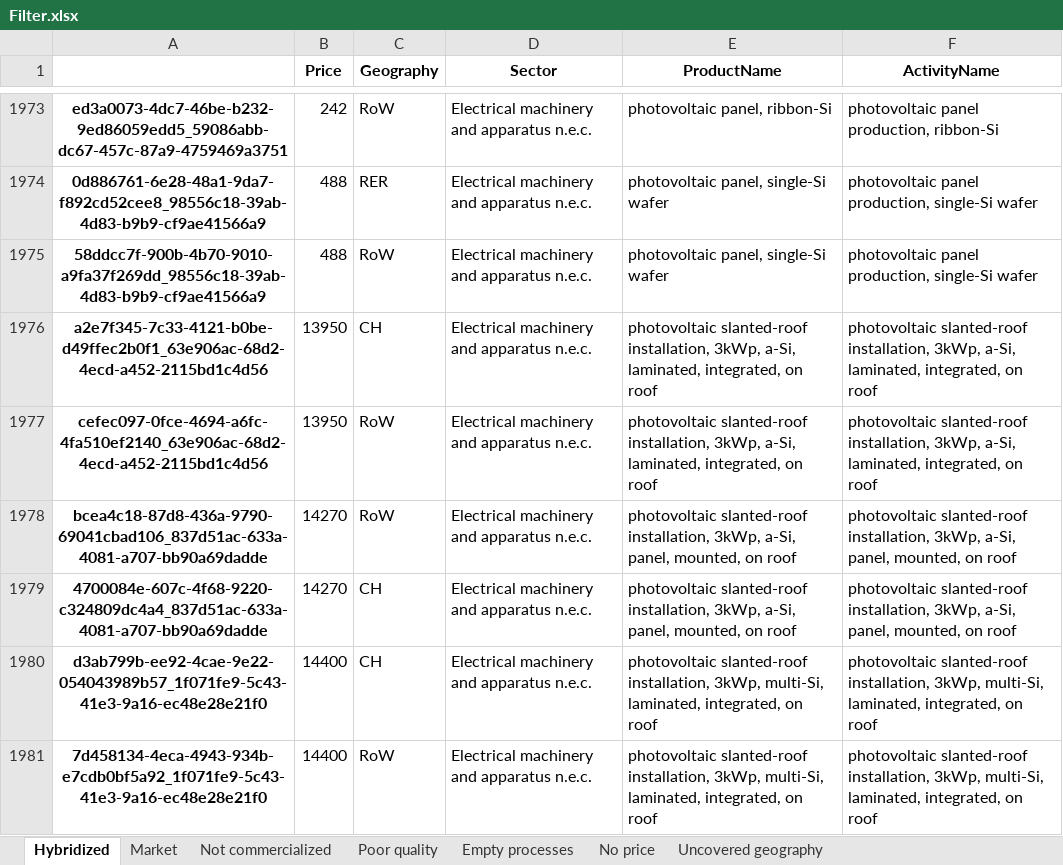
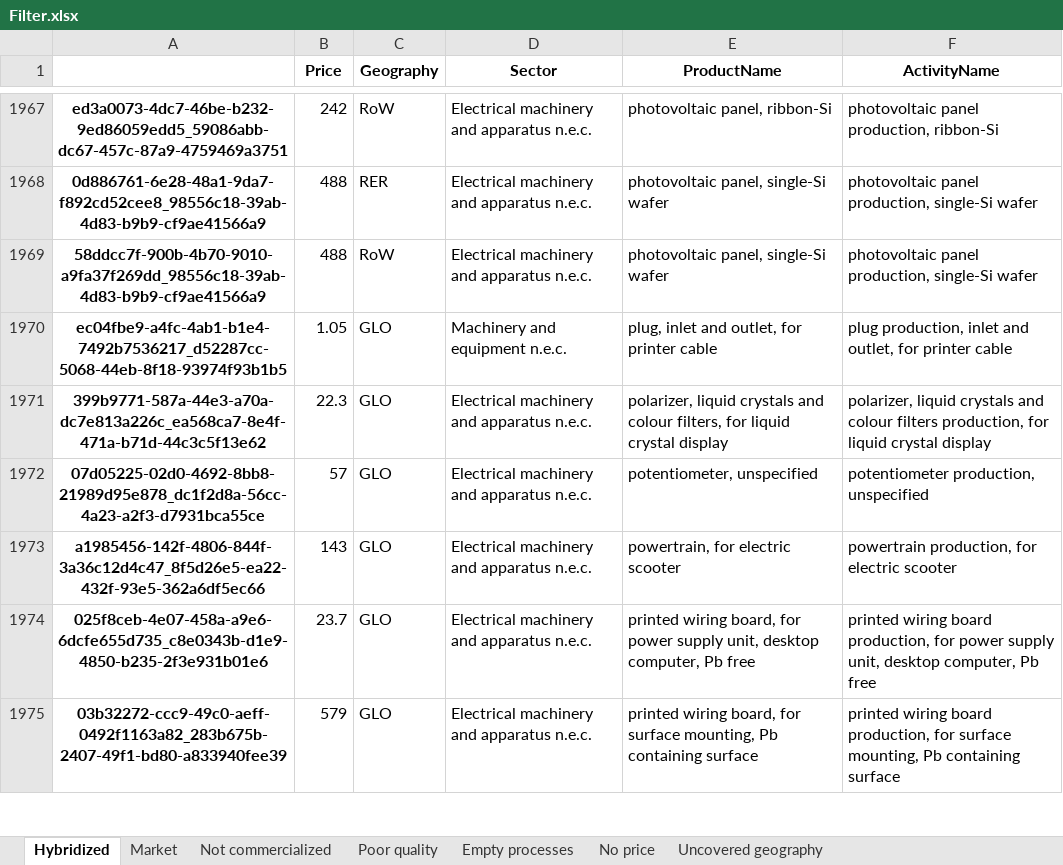
Before and after one commit to MaximeAgez/pylcaio, an Excel workbook: src/Data/eco3.3_exio2/Filter.xlsx, sheet Hybridized, drawn as a sheet; only a part is shown, gaps mark what is left out; the shorter side is filled out with more unchanged rows; values as stored, in another font and other column widths than the file's, no borders; the diff covers the shown part only; the diff names each change by its address in the sheet, - before the commit and + after, or states it on an @@ line.

```diff
--- a/src/Data/eco3.3_exio2/Filter.xlsx (sheet Hybridized)
+++ b/src/Data/eco3.3_exio2/Filter.xlsx (sheet Hybridized)
-row 1976: a2e7f345-7c33-4121-b0be-d49ffec2b0f1_63e906ac-68d2-4ecd-a452-2115bd1c4d56 | 13950 | CH | Electrical machinery and apparatus n.e.c. | photovoltaic slanted-roof installation, 3kWp, a-Si, laminated, integrated, on roof | photovoltaic slanted-roof installation, 3kWp, a-Si, laminated, integrated, on roof
-row 1977: cefec097-0fce-4694-a6fc-4fa510ef2140_63e906ac-68d2-4ecd-a452-2115bd1c4d56 | 13950 | RoW | Electrical machinery and apparatus n.e.c. | photovoltaic slanted-roof installation, 3kWp, a-Si, laminated, integrated, on roof | photovoltaic slanted-roof installation, 3kWp, a-Si, laminated, integrated, on roof
-row 1978: bcea4c18-87d8-436a-9790-69041cbad106_837d51ac-633a-4081-a707-bb90a69dadde | 14270 | RoW | Electrical machinery and apparatus n.e.c. | photovoltaic slanted-roof installation, 3kWp, a-Si, panel, mounted, on roof | photovoltaic slanted-roof installation, 3kWp, a-Si, panel, mounted, on roof
-row 1979: 4700084e-607c-4f68-9220-c324809dc4a4_837d51ac-633a-4081-a707-bb90a69dadde | 14270 | CH | Electrical machinery and apparatus n.e.c. | photovoltaic slanted-roof installation, 3kWp, a-Si, panel, mounted, on roof | photovoltaic slanted-roof installation, 3kWp, a-Si, panel, mounted, on roof
-row 1980: d3ab799b-ee92-4cae-9e22-054043989b57_1f071fe9-5c43-41e3-9a16-ec48e28e21f0 | 14400 | CH | Electrical machinery and apparatus n.e.c. | photovoltaic slanted-roof installation, 3kWp, multi-Si, laminated, integrated, on roof | photovoltaic slanted-roof installation, 3kWp, multi-Si, laminated, integrated, on roof
-row 1981: 7d458134-4eca-4943-934b-e7cdb0bf5a92_1f071fe9-5c43-41e3-9a16-ec48e28e21f0 | 14400 | RoW | Electrical machinery and apparatus n.e.c. | photovoltaic slanted-roof installation, 3kWp, multi-Si, laminated, integrated, on roof | photovoltaic slanted-roof installation, 3kWp, multi-Si, laminated, integrated, on roof
```
Also changed, not shown: 12 removed rows elsewhere in this sheet, sheet Not commercialized, sheet Poor quality, sheet Market.
